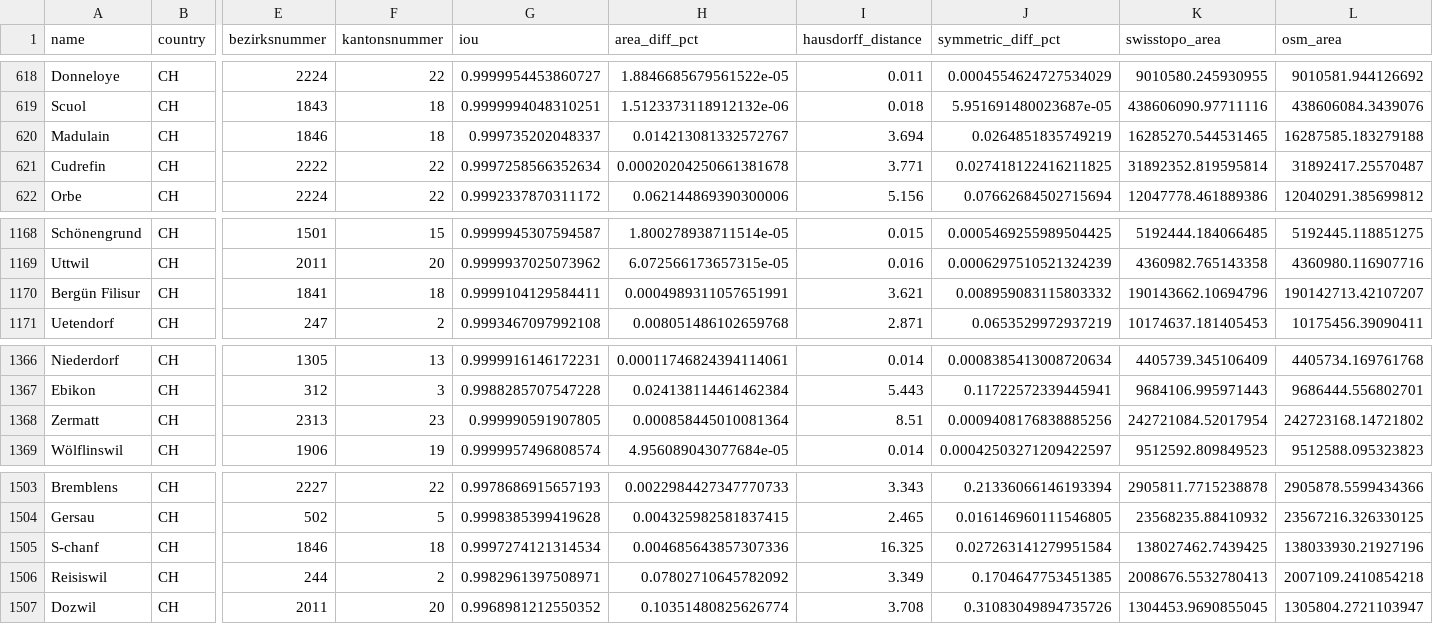
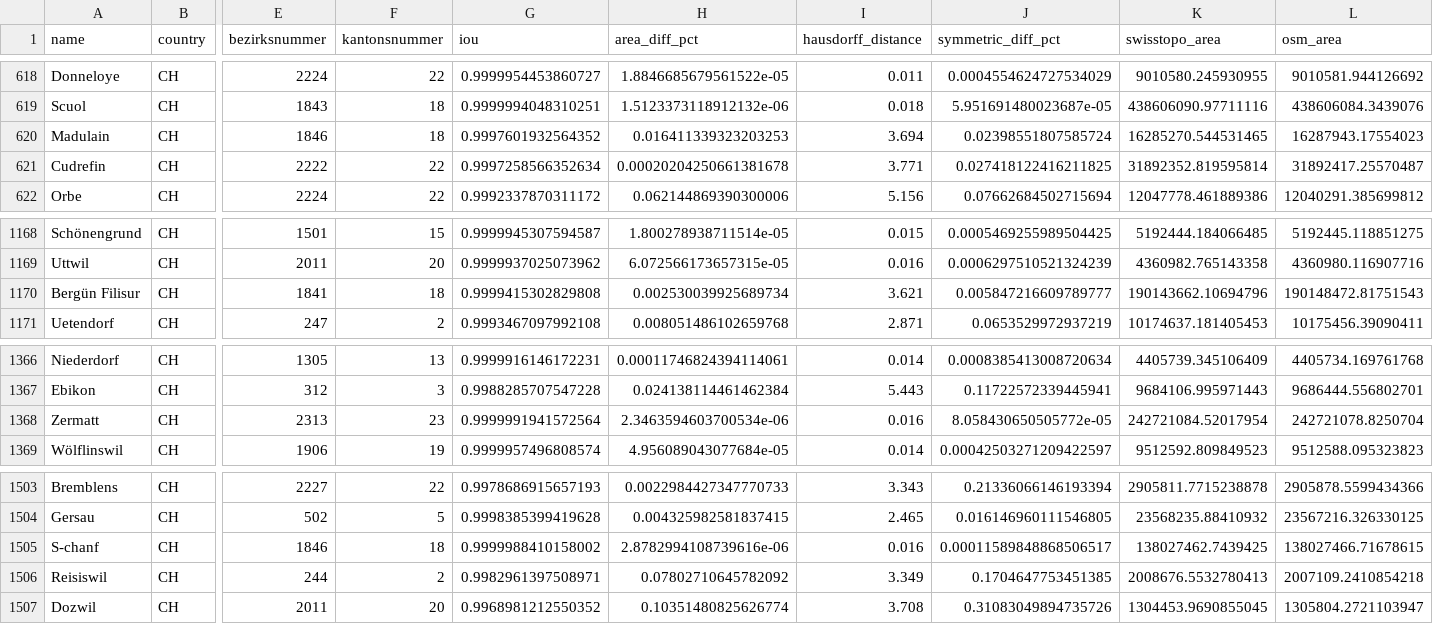
Before and after one commit to habi/swissboundaries, a CSV file: history/results_20260715.csv, drawn as a sheet; only a part is shown, gaps mark what is left out; the diff names each change by its address in the sheet, - before the commit and + after, or states it on an @@ line.

```diff
--- a/history/results_20260715.csv
+++ b/history/results_20260715.csv
-G620 (iou): 0.999735202048337
+G620 (iou): 0.9997601932564352
-H620 (area_diff_pct): 0.014213081332572767
+H620 (area_diff_pct): 0.016411339323203253
-J620 (symmetric_diff_pct): 0.0264851835749219
+J620 (symmetric_diff_pct): 0.02398551807585724
-L620 (osm_area): 16287585.183279188
+L620 (osm_area): 16287943.17554023
-G1170 (iou): 0.9999104129584411
+G1170 (iou): 0.9999415302829808
-H1170 (area_diff_pct): 0.0004989311057651991
+H1170 (area_diff_pct): 0.002530039925689734
-J1170 (symmetric_diff_pct): 0.008959083115803332
+J1170 (symmetric_diff_pct): 0.005847216609789777
-L1170 (osm_area): 190142713.42107207
+L1170 (osm_area): 190148472.81751543
-G1368 (iou): 0.999990591907805
+G1368 (iou): 0.9999991941572564
-H1368 (area_diff_pct): 0.000858445010081364
+H1368 (area_diff_pct): 2.3463594603700534e-06
-I1368 (hausdorff_distance): 8.51
+I1368 (hausdorff_distance): 0.016
-J1368 (symmetric_diff_pct): 0.0009408176838885256
+J1368 (symmetric_diff_pct): 8.058430650505772e-05
-L1368 (osm_area): 242723168.14721802
+L1368 (osm_area): 242721078.8250704
-G1505 (iou): 0.9997274121314534
+G1505 (iou): 0.9999988410158002
-H1505 (area_diff_pct): 0.004685643857307336
+H1505 (area_diff_pct): 2.8782994108739616e-06
-I1505 (hausdorff_distance): 16.325
+I1505 (hausdorff_distance): 0.016
-J1505 (symmetric_diff_pct): 0.027263141279951584
+J1505 (symmetric_diff_pct): 0.00011589848868506517
-L1505 (osm_area): 138033930.21927196
+L1505 (osm_area): 138027466.71678615
```
Also changed, not shown: output/detailed_results.csv, 7 other files.
